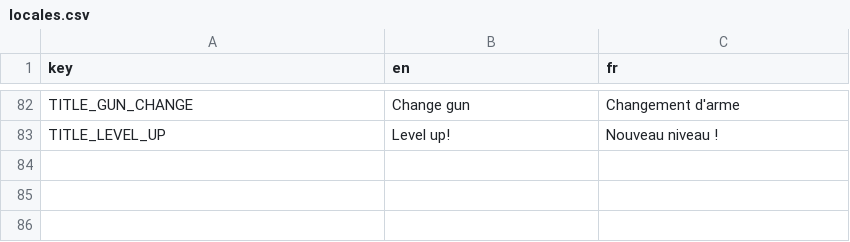
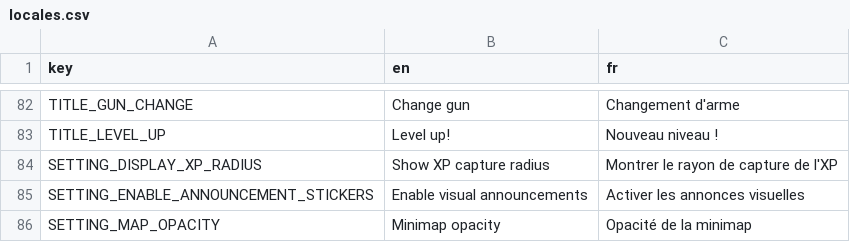
Before and after one commit to MicCode/zbra-survivors, a CSV file: assets/locales/locales.csv, drawn as a sheet; only a part is shown, gaps mark what is left out; the diff names each change by its address in the sheet, - before the commit and + after, or states it on an @@ line.

Commit message:
feat(settings): added setting to disable visual announcements

```diff
--- a/assets/locales/locales.csv
+++ b/assets/locales/locales.csv
+row 84: SETTING_DISPLAY_XP_RADIUS | Show XP capture radius | Montrer le rayon de capture de l'XP
+row 85: SETTING_ENABLE_ANNOUNCEMENT_STICKERS | Enable visual announcements | Activer les annonces visuelles
+row 86: SETTING_MAP_OPACITY | Minimap opacity | Opacité de la minimap
```
Also changed, not shown: 6 other files.
